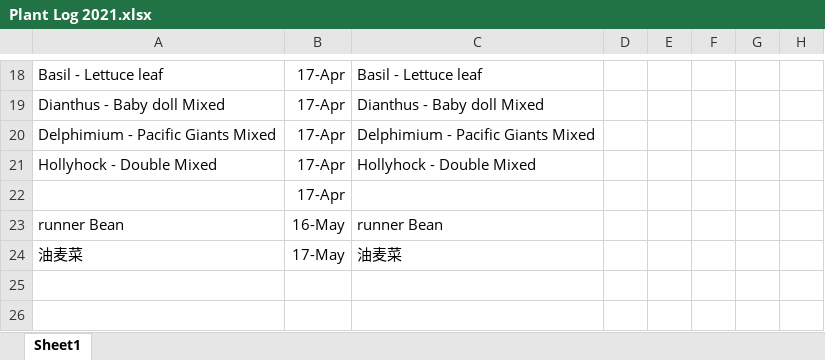
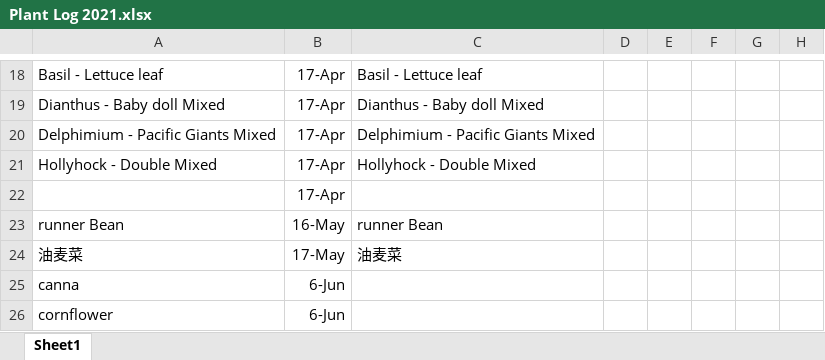
Before and after one commit to LiCo049/plants, an Excel workbook: Plant Log 2021.xlsx, sheet Sheet1, drawn as a sheet; only a part is shown, gaps mark what is left out; values as stored, in another font and other column widths than the file's, no borders; the diff names each change by its address in the sheet, - before the commit and + after, or states it on an @@ line.

```diff
--- a/Plant Log 2021.xlsx (sheet Sheet1)
+++ b/Plant Log 2021.xlsx (sheet Sheet1)
+row 25: canna | 6-Jun
+row 26: cornflower | 6-Jun
```
Also changed, not shown: 随见植物-index.xlsx, 53 other files.
